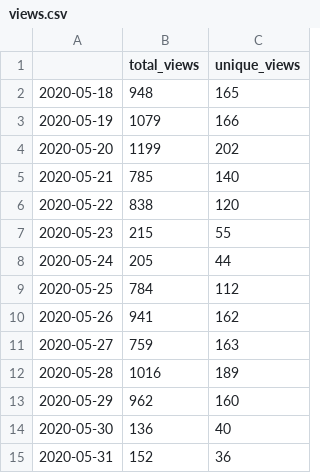
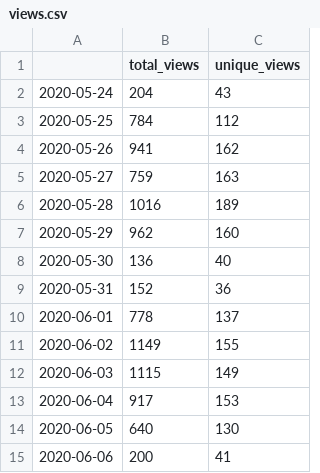
Before and after one commit to sangonzal/repository-traffic-action, a CSV file: views.csv, drawn as a sheet.

```diff
--- a/views.csv
+++ b/views.csv
@@ -1,9 +1,3 @@
 ,total_views,unique_views
-2020-05-18,948,165
-2020-05-19,1079,166
-2020-05-20,1199,202
-2020-05-21,785,140
-2020-05-22,838,120
-2020-05-23,215,55
-2020-05-24,205,44
+2020-05-24,204,43
 2020-05-25,784,112
@@ -15 +9,7 @@
 2020-05-31,152,36
+2020-06-01,778,137
+2020-06-02,1149,155
+2020-06-03,1115,149
+2020-06-04,917,153
+2020-06-05,640,130
+2020-06-06,200,41
```
Also changed, not shown: 8 other files.
